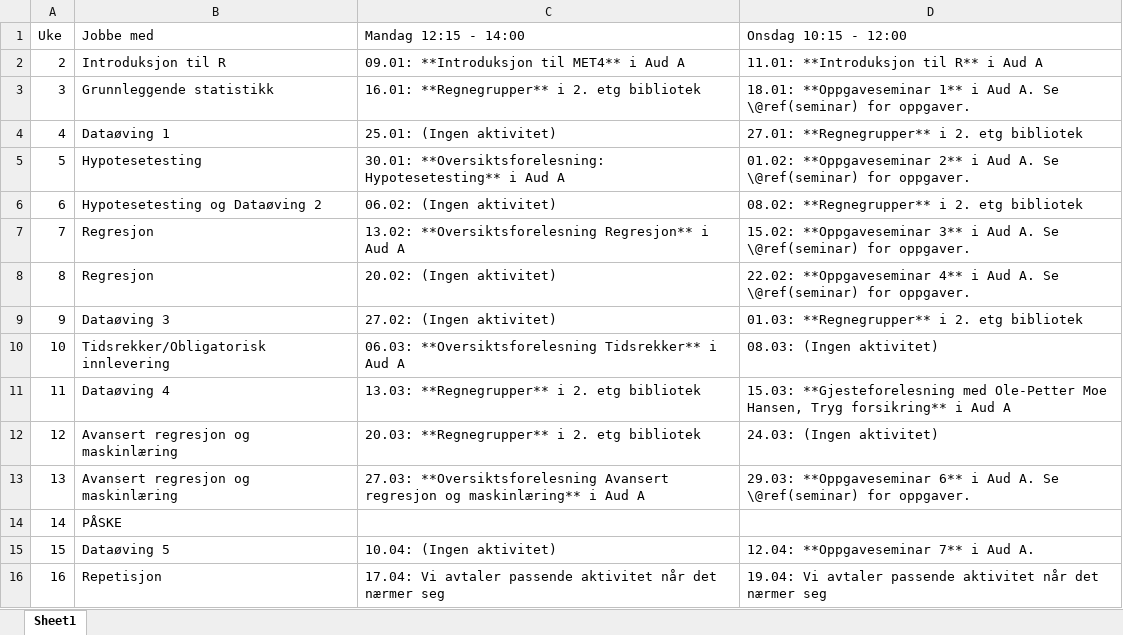
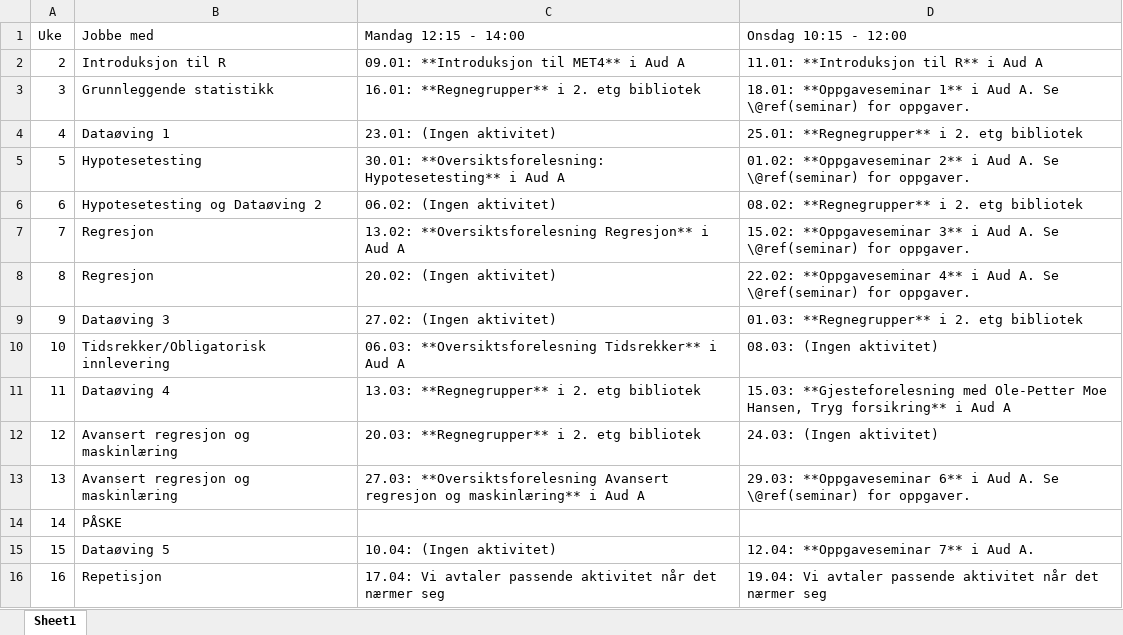
Before and after one commit to hotneim/met4, an Excel workbook: diverse/tidsplan-V23.xlsx, sheet Sheet1, drawn as a sheet; values as stored, in another font and other column widths than the file's, no borders; the diff names each change by its address in the sheet, - before the commit and + after, or states it on an @@ line.

```diff
--- a/diverse/tidsplan-V23.xlsx (sheet Sheet1)
+++ b/diverse/tidsplan-V23.xlsx (sheet Sheet1)
-C4 (Mandag 12:15 - 14:00): 25.01: (Ingen aktivitet)
+C4 (Mandag 12:15 - 14:00): 23.01: (Ingen aktivitet)
-D4 (Onsdag 10:15 - 12:00): 27.01: **Regnegrupper** i 2. etg bibliotek
+D4 (Onsdag 10:15 - 12:00): 25.01: **Regnegrupper** i 2. etg bibliotek
```
Also changed, not shown: 2 other files.
